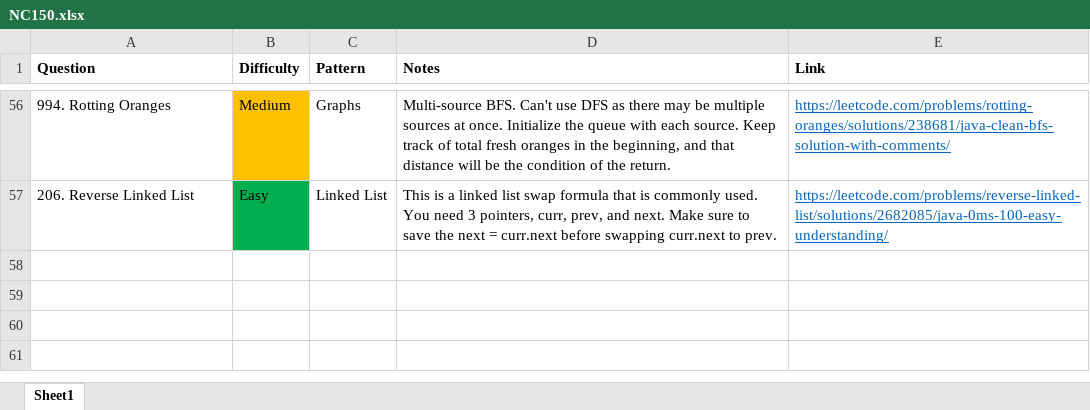
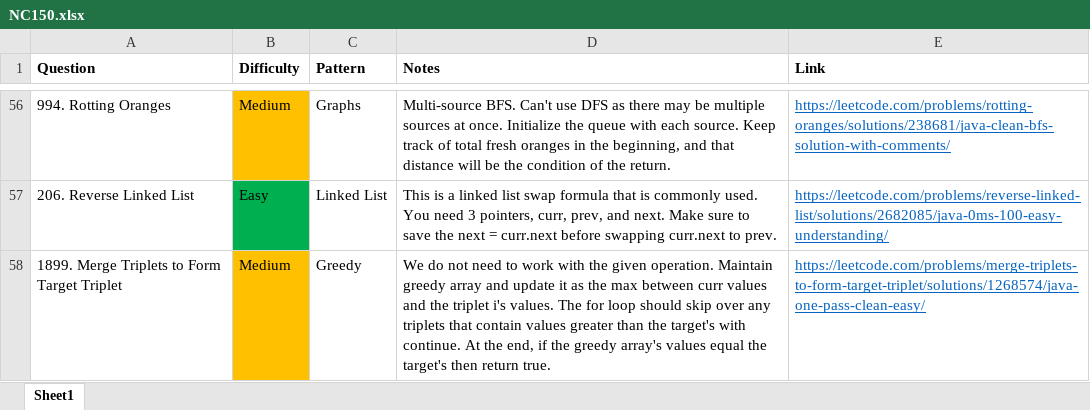
Before and after one commit to park-jsdev/library, an Excel workbook: java/NC150.xlsx, sheet Sheet1, drawn as a sheet; only a part is shown, gaps mark what is left out; values as stored, in another font and other column widths than the file's, no borders; table styles not drawn; the diff names each change by its address in the sheet, - before the commit and + after, or states it on an @@ line.

Commit message:
dsa greedy

```diff
--- a/java/NC150.xlsx (sheet Sheet1)
+++ b/java/NC150.xlsx (sheet Sheet1)
+row 58: 1899. Merge Triplets to Form Target Triplet | Medium | Greedy | We do not need to work with the given operation. Maintain greedy array and update it as the max between curr values and the triplet i's values. The for loop should skip over any triplets that contain values greater than the target's with continue. At the end, if the greedy array's values equal the target's then return true. | https://leetcode.com/problems/merge-triplets-to-form-target-triplet/solutions/1268574/java-one-pass-clean-easy/
```
Also changed, not shown: 1 other file.
